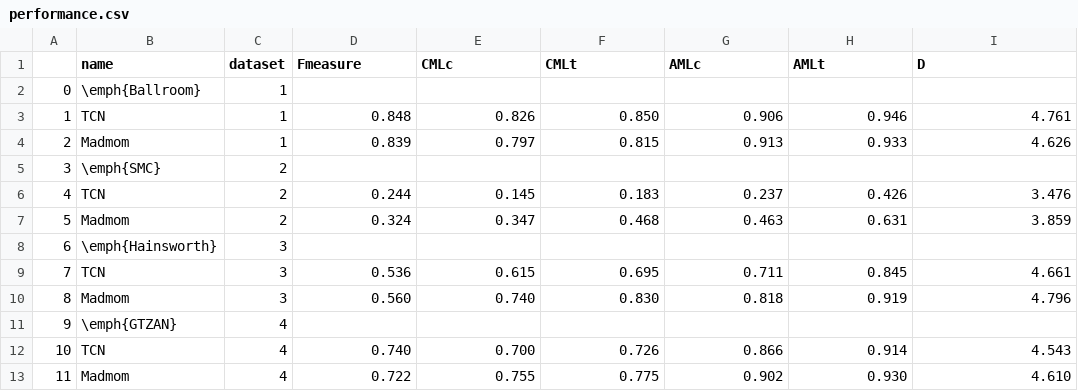
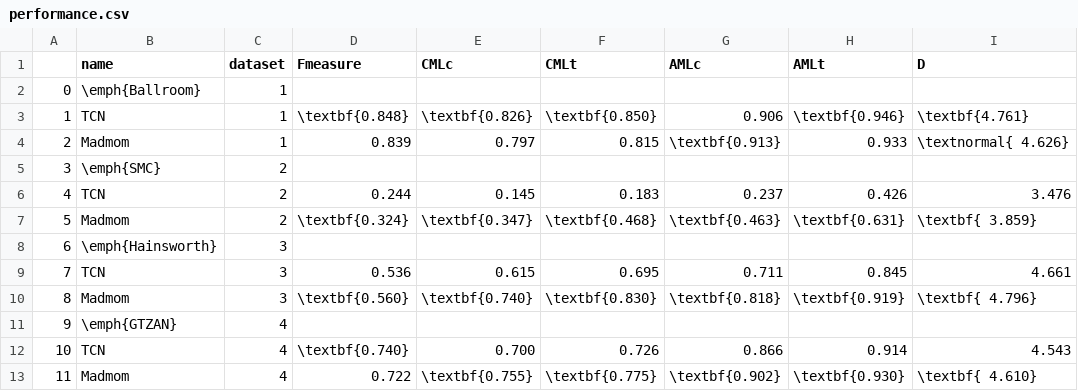
Before and after one commit to julius-richter/beat_tracker, a CSV file: data/performance.csv, drawn as a sheet.

```diff
--- a/data/performance.csv
+++ b/data/performance.csv
@@ -2,12 +2,12 @@
 0,\emph{Ballroom},1, , , , , ,
-1,TCN,1,0.848,0.826,0.850,0.906,0.946,4.761
-2,Madmom,1,0.839,0.797,0.815,0.913,0.933,4.626
+1,TCN,1,\textbf{0.848},\textbf{0.826},\textbf{0.850},0.906,\textbf{0.946},\textbf{4.761}
+2,Madmom,1,0.839,0.797,0.815,\textbf{0.913},0.933,\textnormal{ 4.626}
 3,\emph{SMC},2, , , , , ,
 4,TCN,2,0.244,0.145,0.183,0.237,0.426,3.476
-5,Madmom,2,0.324,0.347,0.468,0.463,0.631,3.859
+5,Madmom,2,\textbf{0.324},\textbf{0.347},\textbf{0.468},\textbf{0.463},\textbf{0.631},\textbf{ 3.859}
 6,\emph{Hainsworth},3, , , , , ,
 7,TCN,3,0.536,0.615,0.695,0.711,0.845,4.661
-8,Madmom,3,0.560,0.740,0.830,0.818,0.919,4.796
+8,Madmom,3,\textbf{0.560},\textbf{0.740},\textbf{0.830},\textbf{0.818},\textbf{0.919},\textbf{ 4.796}
 9,\emph{GTZAN},4, , , , , ,
-10,TCN,4,0.740,0.700,0.726,0.866,0.914,4.543
-11,Madmom,4,0.722,0.755,0.775,0.902,0.930,4.610
+10,TCN,4,\textbf{0.740},0.700,0.726,0.866,0.914,4.543
+11,Madmom,4,0.722,\textbf{0.755},\textbf{0.775},\textbf{0.902},\textbf{0.930},\textbf{ 4.610}
```
Also changed, not shown: 17 other files.
